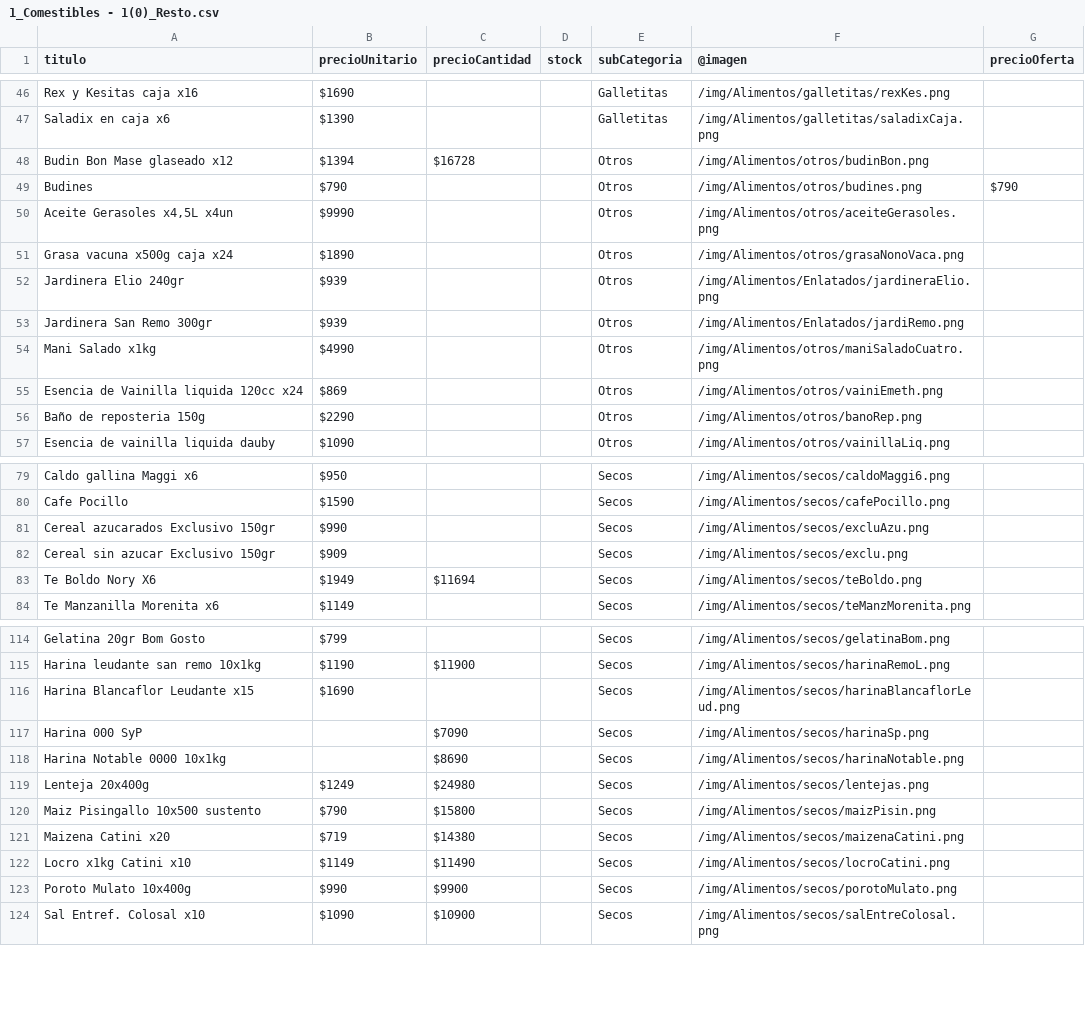
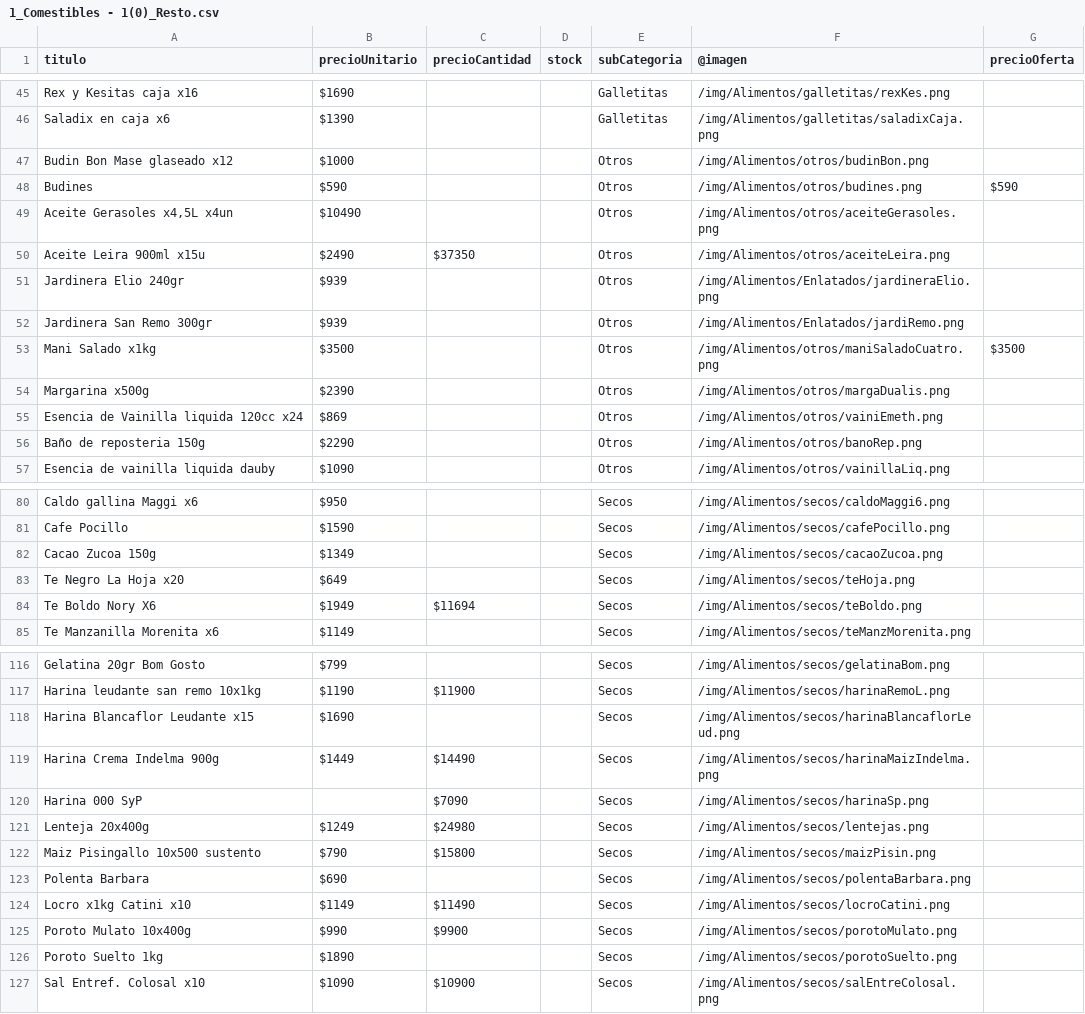
Before and after one commit to NahuySan/dm-catalog, a CSV file: data_csv/1_Comestibles - 1(0)_Resto.csv, drawn as a sheet; only a part is shown, gaps mark what is left out; the diff covers the shown part only.

```diff
--- a/data_csv/1_Comestibles - 1(0)_Resto.csv
+++ b/data_csv/1_Comestibles - 1(0)_Resto.csv
@@ -47,9 +46,10 @@ Rex y Kesitas caja x16 ,$1690,,,Galletitas,/img/Alimentos/galletitas/rexKes.png,
 Saladix en caja x6,$1390,,,Galletitas,/img/Alimentos/galletitas/saladixCaja.png,
-Budin Bon Mase glaseado x12,$1394,$16728,,Otros,/img/Alimentos/otros/budinBon.png,
-Budines,$790,,,Otros,/img/Alimentos/otros/budines.png,$790
-"Aceite Gerasoles x4,5L x4un",$9990,,,Otros,/img/Alimentos/otros/aceiteGerasoles.png,
-Grasa vacuna x500g caja x24,$1890,,,Otros,/img/Alimentos/otros/grasaNonoVaca.png,
+Budin Bon Mase glaseado x12,$1000,,,Otros,/img/Alimentos/otros/budinBon.png,
+Budines,$590,,,Otros,/img/Alimentos/otros/budines.png,$590
+"Aceite Gerasoles x4,5L x4un",$10490,,,Otros,/img/Alimentos/otros/aceiteGerasoles.png,
+Aceite Leira 900ml x15u,$2490,$37350,,Otros,/img/Alimentos/otros/aceiteLeira.png,
 Jardinera Elio 240gr,$939,,,Otros,/img/Alimentos/Enlatados/jardineraElio.png,
 Jardinera San Remo 300gr,$939,,,Otros,/img/Alimentos/Enlatados/jardiRemo.png,
-Mani Salado x1kg,$4990,,,Otros,/img/Alimentos/otros/maniSaladoCuatro.png,
+Mani Salado x1kg,$3500,,,Otros,/img/Alimentos/otros/maniSaladoCuatro.png,$3500
+Margarina x500g,$2390,,,Otros,/img/Alimentos/otros/margaDualis.png,
 Esencia de Vainilla liquida 120cc x24,$869,,,Otros,/img/Alimentos/otros/vainiEmeth.png,
@@ -80,4 +81,4 @@ Caldo gallina Maggi x6,$950,,,Secos,/img/Alimentos/secos/caldoMaggi6.png,
 Cafe Pocillo ,$1590,,,Secos,/img/Alimentos/secos/cafePocillo.png,
-Cereal azucarados Exclusivo 150gr,$990,,,Secos,/img/Alimentos/secos/excluAzu.png,
-Cereal sin azucar Exclusivo 150gr,$909,,,Secos,/img/Alimentos/secos/exclu.png,
+Cacao Zucoa 150g ,$1349,,,Secos,/img/Alimentos/secos/cacaoZucoa.png,
+Te Negro La Hoja x20,$649,,,Secos,/img/Alimentos/secos/teHoja.png,
 Te Boldo Nory X6,$1949,$11694,,Secos,/img/Alimentos/secos/teBoldo.png,
@@ -116,9 +118,10 @@ Harina leudante san remo 10x1kg,$1190,$11900,,Secos,/img/Alimentos/secos/harinaR
 Harina Blancaflor Leudante x15,$1690,,,Secos,/img/Alimentos/secos/harinaBlancaflorLeud.png,
+Harina Crema Indelma 900g,$1449,$14490,,Secos,/img/Alimentos/secos/harinaMaizIndelma.png,
 Harina 000 SyP,,$7090,,Secos,/img/Alimentos/secos/harinaSp.png,
-Harina Notable 0000 10x1kg,,$8690,,Secos,/img/Alimentos/secos/harinaNotable.png,
 Lenteja 20x400g,$1249,$24980,,Secos,/img/Alimentos/secos/lentejas.png,
 Maiz Pisingallo 10x500 sustento,$790,$15800,,Secos,/img/Alimentos/secos/maizPisin.png,
-Maizena Catini x20,$719,$14380,,Secos,/img/Alimentos/secos/maizenaCatini.png,
+Polenta Barbara,$690,,,Secos,/img/Alimentos/secos/polentaBarbara.png,
 Locro x1kg Catini x10,$1149,$11490,,Secos,/img/Alimentos/secos/locroCatini.png,
 Poroto Mulato 10x400g ,$990,$9900,,Secos,/img/Alimentos/secos/porotoMulato.png,
+Poroto Suelto 1kg,$1890,,,Secos,/img/Alimentos/secos/porotoSuelto.png,
 Sal Entref. Colosal x10 ,$1090,$10900,,Secos,/img/Alimentos/secos/salEntreColosal.png,
```
Also changed, not shown: 7 added rows, 5 removed rows and 3 edited cells elsewhere in this file, data_csv/1_Comestibles - 1(1)_Golosinas.csv, data_csv/1_Comestibles - 1(2)_Frescos.csv, 42 other files.
